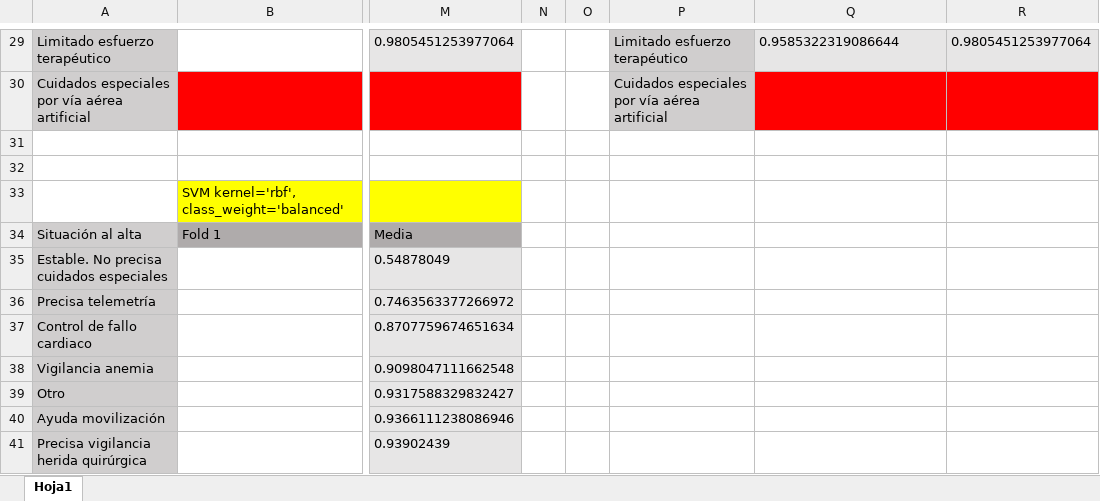
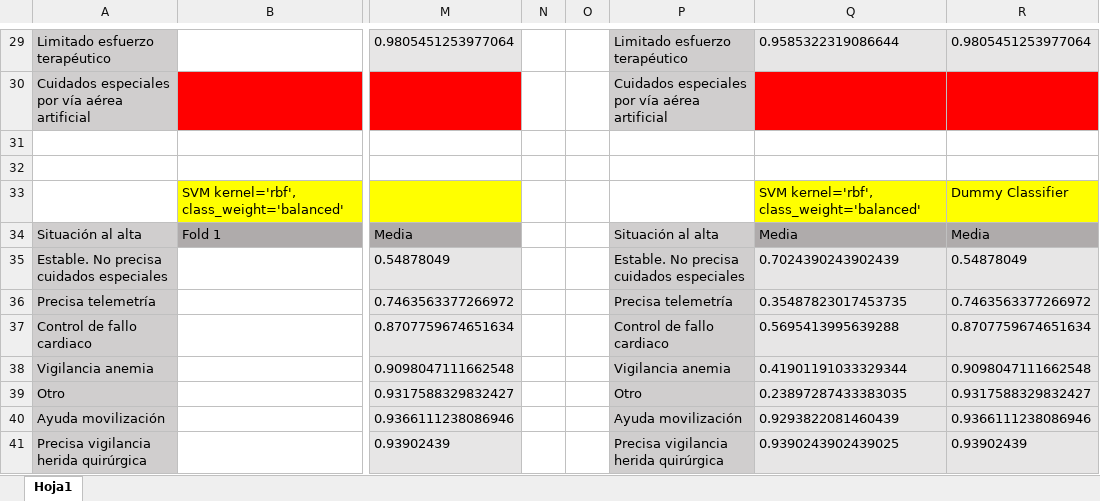
Before and after one commit to diegoglozano/TFG, an Excel workbook: SVM/results.xlsx, sheet Hoja1, drawn as a sheet; only a part is shown, gaps mark what is left out; values as stored, in another font and other column widths than the file's, no borders; the diff covers the shown part only; the diff names each change by its address in the sheet, - before the commit and + after, or states it on an @@ line.

Commit message:
Adding polynomical kernel

```diff
--- a/SVM/results.xlsx (sheet Hoja1)
+++ b/SVM/results.xlsx (sheet Hoja1)
-Q33: (empty)
+Q33: SVM kernel='rbf', class_weight='balanced'
-Q33:R33 fill: none
+Q33:R33 fill: #FFFF00
-R33: (empty)
+R33: Dummy Classifier
-P34: (empty)
+P34: Situación al alta
-P34:P41 fill: none
+P34:P41 fill: #D0CECE
-Q34: (empty)
+Q34: Media
-Q34:R34 fill: none
+Q34:R34 fill: #AFABAB
-R34: (empty)
+R34: Media
-P35: (empty)
+P35: Estable. No precisa cuidados especiales
-Q35: (empty)
+Q35: 0.7024390243902439
-Q35:R41 fill: none
+Q35:R41 fill: #E7E6E6
-R35: (empty)
+R35: 0.54878049
-P36: (empty)
+P36: Precisa telemetría
-Q36: (empty)
+Q36: 0.35487823017453735
-R36: (empty)
+R36: 0.7463563377266972
-P37: (empty)
+P37: Control de fallo cardiaco
-Q37: (empty)
+Q37: 0.5695413995639288
-R37: (empty)
+R37: 0.8707759674651634
-P38: (empty)
+P38: Vigilancia anemia
-Q38: (empty)
+Q38: 0.41901191033329344
-R38: (empty)
+R38: 0.9098047111662548
-P39: (empty)
+P39: Otro
-Q39: (empty)
+Q39: 0.23897287433383035
-R39: (empty)
+R39: 0.9317588329832427
-P40: (empty)
+P40: Ayuda movilización
-Q40: (empty)
+Q40: 0.9293822081460439
-R40: (empty)
+R40: 0.9366111238086946
-P41: (empty)
+P41: Precisa vigilancia herida quirúrgica
-Q41: (empty)
+Q41: 0.9390243902439025
-R41: (empty)
+R41: 0.93902439
```
Also changed, not shown: 52 edited cells and cell formats elsewhere in this sheet, 10 other files.
